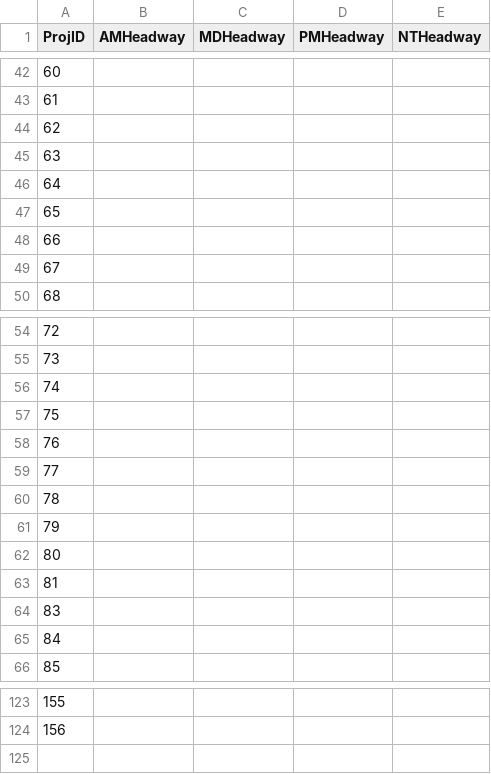
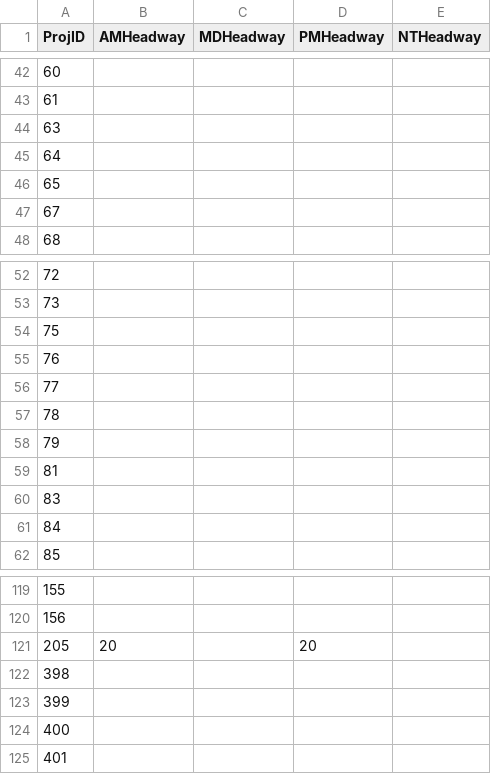
Before and after one commit to Triangle-Modeling-and-Analytics/TRMG2, a CSV file: scenarios/base_2020/TransitProjectList.csv, drawn as a sheet; only a part is shown, gaps mark what is left out; removed rows and columns are numbered as before the commit, all else as after; the diff names each change by its address in the sheet, - before the commit and + after, or states it on an @@ line.

```diff
--- a/scenarios/base_2020/TransitProjectList.csv
+++ b/scenarios/base_2020/TransitProjectList.csv
-row 44: 62
-row 48: 66
-row 56: 74
-row 62: 80
+row 121: 205 | 20 |  | 20
+row 122: 398
+row 123: 399
+row 124: 400
+row 125: 401
```
Also changed, not shown: 26 other files.
